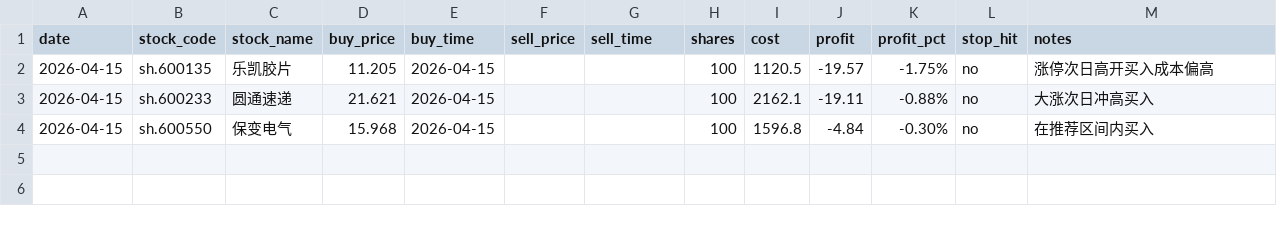
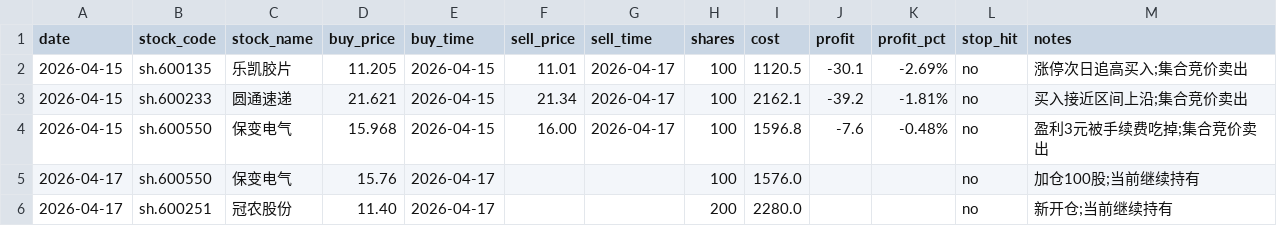
Before and after one commit to lucassong-mh/AI-Hustle, a CSV file: QuantitativeTrading/trades/trades.csv, drawn as a sheet.

Commit message:
Summarize quant

```diff
--- a/QuantitativeTrading/trades/trades.csv
+++ b/QuantitativeTrading/trades/trades.csv
@@ -1,4 +1,6 @@
 date,stock_code,stock_name,buy_price,buy_time,sell_price,sell_time,shares,cost,profit,profit_pct,stop_hit,notes
-2026-04-15,sh.600135,乐凯胶片,11.205,2026-04-15,,,100,1120.5,-19.57,-1.75%,no,涨停次日高开买入成本偏高
-2026-04-15,sh.600233,圆通速递,21.621,2026-04-15,,,100,2162.1,-19.11,-0.88%,no,大涨次日冲高买入
-2026-04-15,sh.600550,保变电气,15.968,2026-04-15,,,100,1596.8,-4.84,-0.30%,no,在推荐区间内买入
+2026-04-15,sh.600135,乐凯胶片,11.205,2026-04-15,11.01,2026-04-17,100,1120.5,-30.1,-2.69%,no,涨停次日追高买入;集合竞价卖出
+2026-04-15,sh.600233,圆通速递,21.621,2026-04-15,21.34,2026-04-17,100,2162.1,-39.2,-1.81%,no,买入接近区间上沿;集合竞价卖出
+2026-04-15,sh.600550,保变电气,15.968,2026-04-15,16.00,2026-04-17,100,1596.8,-7.6,-0.48%,no,盈利3元被手续费吃掉;集合竞价卖出
+2026-04-17,sh.600550,保变电气,15.76,2026-04-17,,,100,1576.0,,,no,加仓100股;当前继续持有
+2026-04-17,sh.600251,冠农股份,11.40,2026-04-17,,,200,2280.0,,,no,新开仓;当前继续持有
```
Also changed, not shown: 5 other files.
